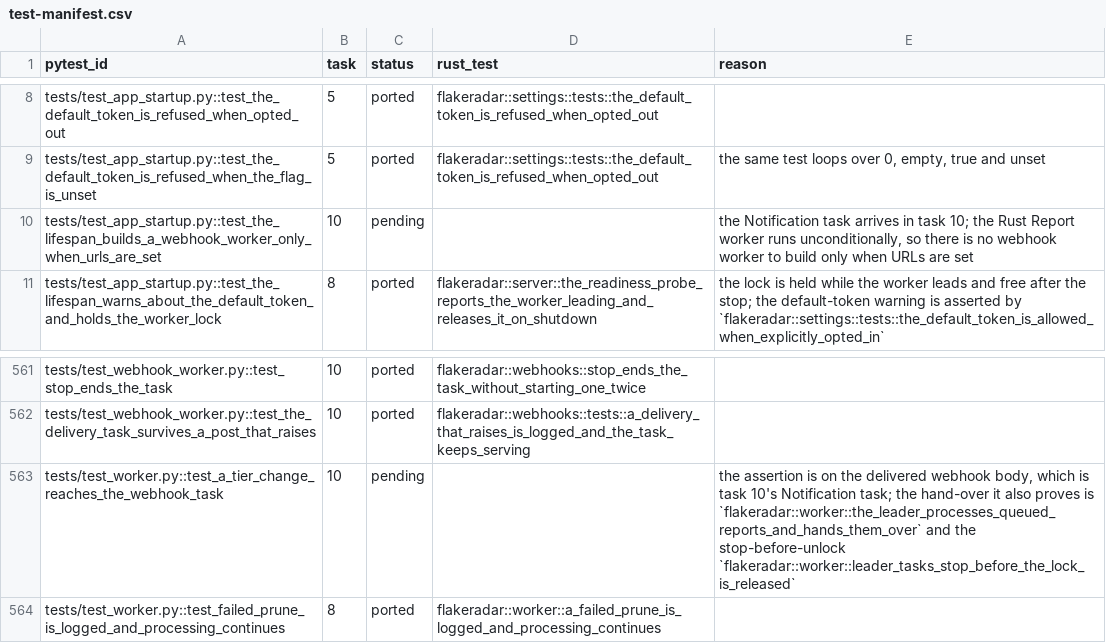
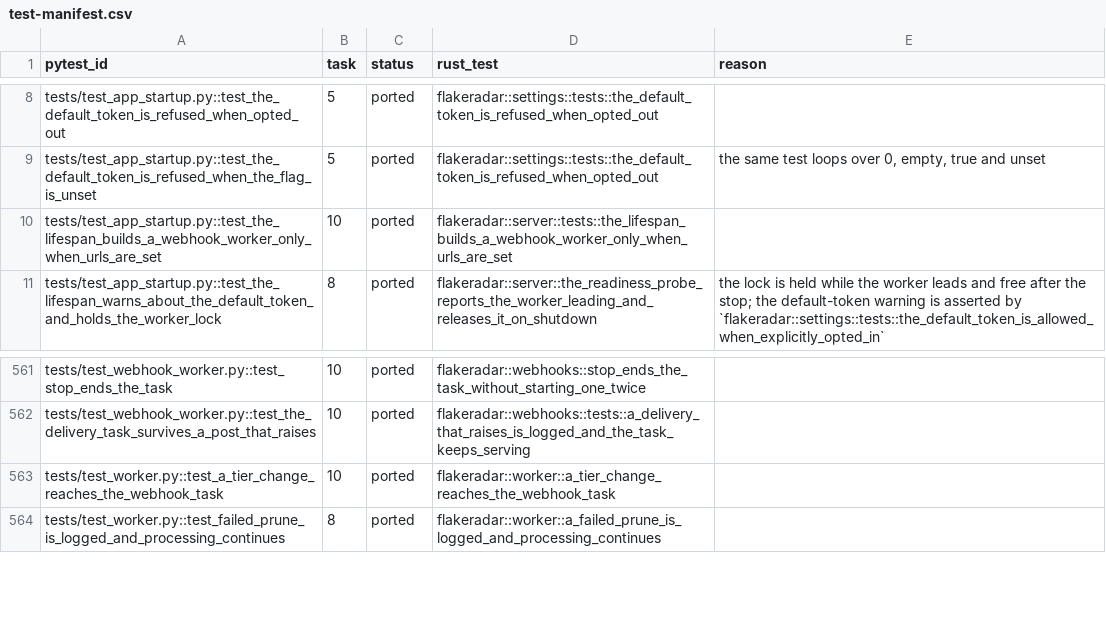
Before and after one commit to andrewthetechie/flakeradar, a CSV file: docs/plans/rust-rewrite/test-manifest.csv, drawn as a sheet; only a part is shown, gaps mark what is left out; the diff covers the shown part only.

```diff
--- a/docs/plans/rust-rewrite/test-manifest.csv
+++ b/docs/plans/rust-rewrite/test-manifest.csv
@@ -9,3 +9,3 @@ tests/test_app_startup.py::test_the_default_token_is_refused_when_opted_out,5,po
 tests/test_app_startup.py::test_the_default_token_is_refused_when_the_flag_is_unset,5,ported,flakeradar::settings::tests::the_default_token_is_refused_when_opted_out,"the same test loops over 0, empty, true and unset"
-tests/test_app_startup.py::test_the_lifespan_builds_a_webhook_worker_only_when_urls_are_set,10,pending,,"the Notification task arrives in task 10; the Rust Report worker runs unconditionally, so there is no webhook worker to build only when URLs are set"
+tests/test_app_startup.py::test_the_lifespan_builds_a_webhook_worker_only_when_urls_are_set,10,ported,flakeradar::server::tests::the_lifespan_builds_a_webhook_worker_only_when_urls_are_set,
 tests/test_app_startup.py::test_the_lifespan_warns_about_the_default_token_and_holds_the_worker_lock,8,ported,flakeradar::server::the_readiness_probe_reports_the_worker_leading_and_releases_it_on_shutdown,the lock is held while the worker leads and free after the stop; the default-token warning is asserted by `flakeradar::settings::tests::the_default_token_is_allowed_when_explicitly_opted_in`
@@ -562,3 +562,3 @@ tests/test_webhook_worker.py::test_stop_ends_the_task,10,ported,flakeradar::webh
 tests/test_webhook_worker.py::test_the_delivery_task_survives_a_post_that_raises,10,ported,flakeradar::webhooks::tests::a_delivery_that_raises_is_logged_and_the_task_keeps_serving,
-tests/test_worker.py::test_a_tier_change_reaches_the_webhook_task,10,pending,,"the assertion is on the delivered webhook body, which is task 10's Notification task; the hand-over it also proves is `flakeradar::worker::the_leader_processes_queued_reports_and_hands_them_over` and the stop-before-unlock `flakeradar::worker::leader_tasks_stop_before_the_lock_is_released`"
+tests/test_worker.py::test_a_tier_change_reaches_the_webhook_task,10,ported,flakeradar::worker::a_tier_change_reaches_the_webhook_task,
 tests/test_worker.py::test_failed_prune_is_logged_and_processing_continues,8,ported,flakeradar::worker::a_failed_prune_is_logged_and_processing_continues,
```
Also changed, not shown: 31 edited cells elsewhere in this file, 5 other files.
